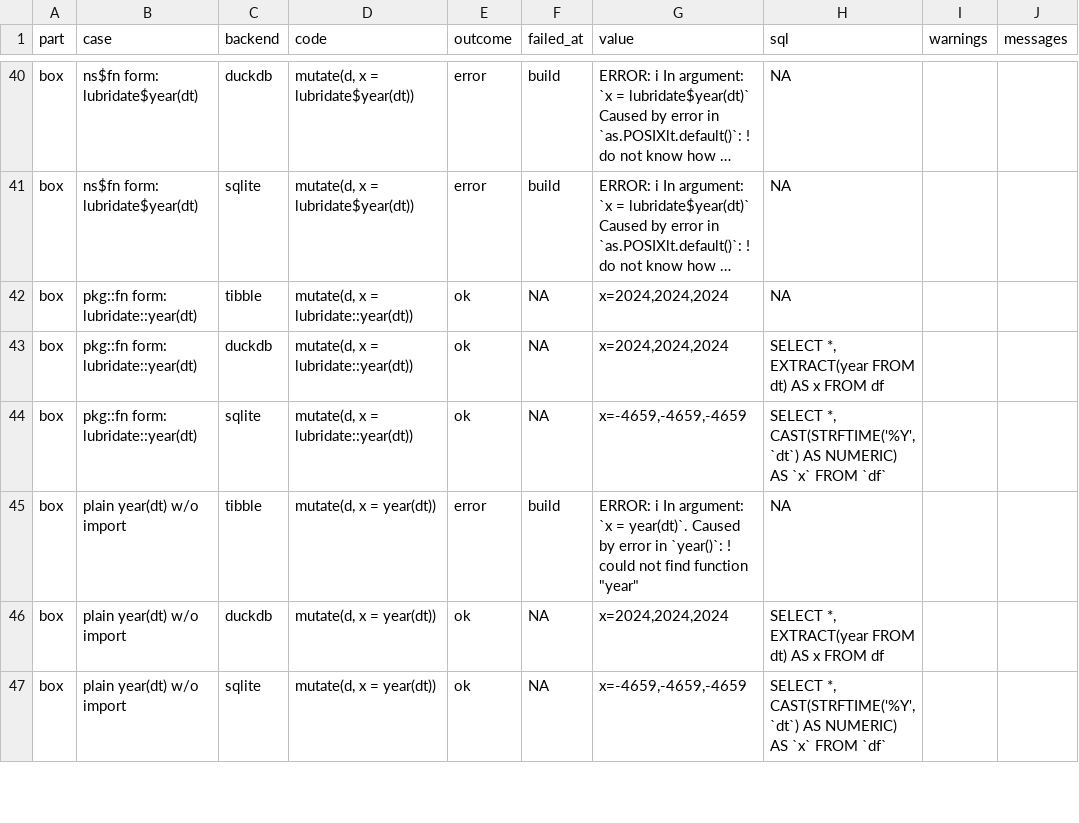
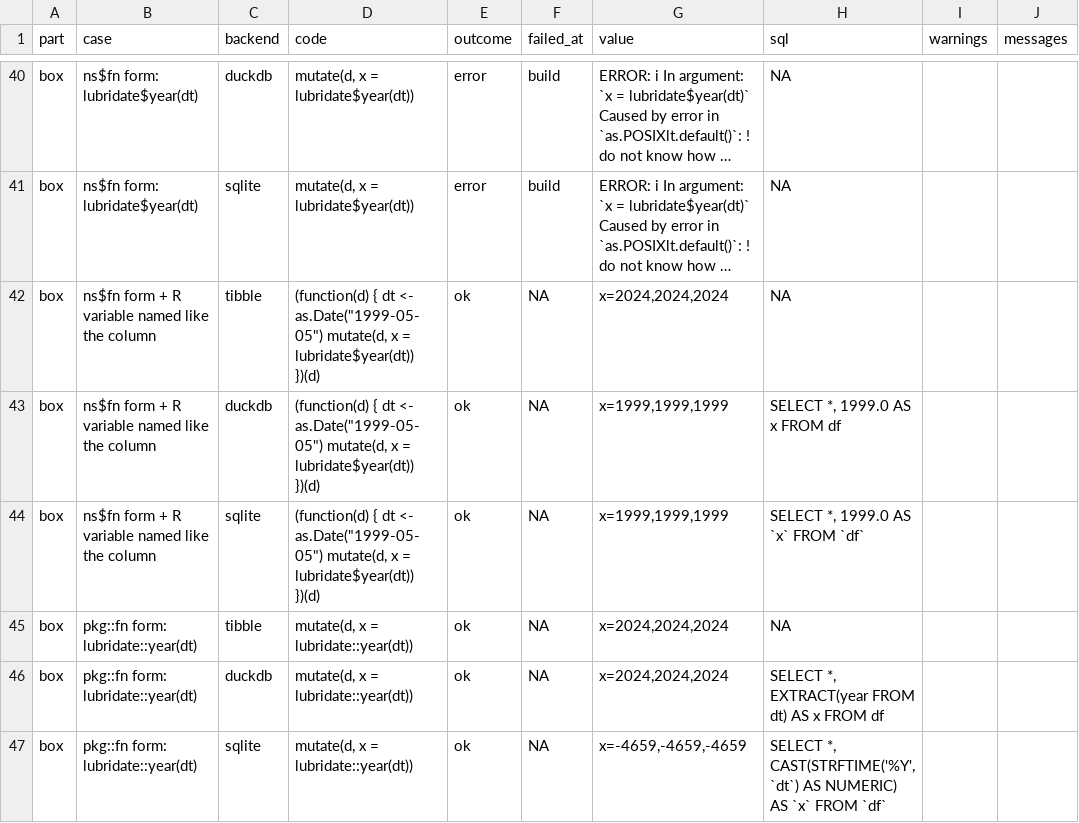
Before and after one commit to cgwweaver/rr-tests, a CSV file: dbplyr-box-nse-callr-crew-targets/results/02-box.csv, drawn as a sheet; only a part is shown, gaps mark what is left out; the shorter side is filled out with more unchanged rows; long unchanged cells end in …; the diff names each change by its address in the sheet, - before the commit and + after, or states it on an @@ line.

```diff
--- a/dbplyr-box-nse-callr-crew-targets/results/02-box.csv
+++ b/dbplyr-box-nse-callr-crew-targets/results/02-box.csv
+row 42: box | ns$fn form + R variable named like the column | tibble | (function(d) { dt <- as.Date("1999-05-05") mutate(d, x = lubridate$year(dt)) })(d) | ok | NA | x=2024,2024,2024 | NA
+row 43: box | ns$fn form + R variable named like the column | duckdb | (function(d) { dt <- as.Date("1999-05-05") mutate(d, x = lubridate$year(dt)) })(d) | ok | NA | x=1999,1999,1999 | SELECT *, 1999.0 AS x FROM df
+row 44: box | ns$fn form + R variable named like the column | sqlite | (function(d) { dt <- as.Date("1999-05-05") mutate(d, x = lubridate$year(dt)) })(d) | ok | NA | x=1999,1999,1999 | SELECT *, 1999.0 AS `x` FROM `df`
```
Also changed, not shown: dbplyr-box-nse-callr-crew-targets/results/03-callr-crew.csv, dbplyr-box-nse-callr-crew-targets/results/06-escape-hatches.csv, 6 other files.
